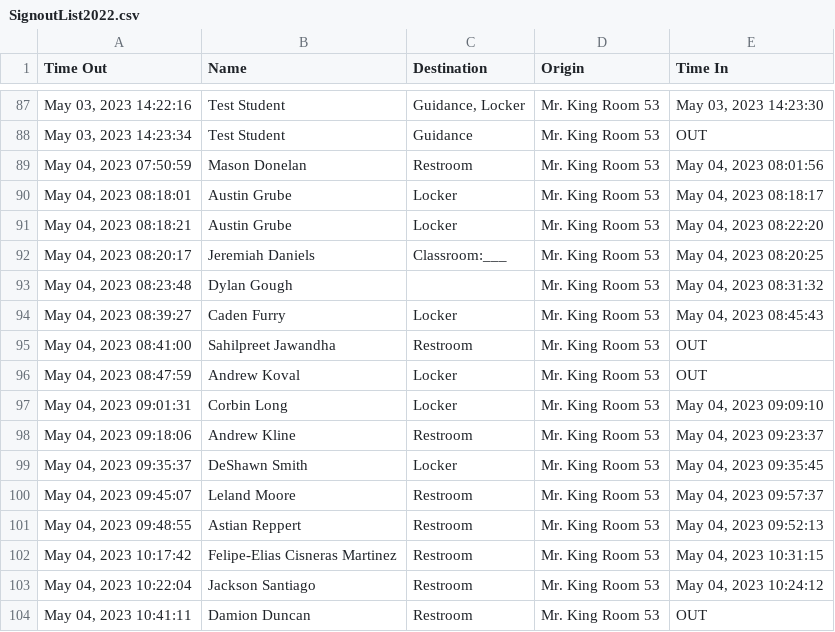
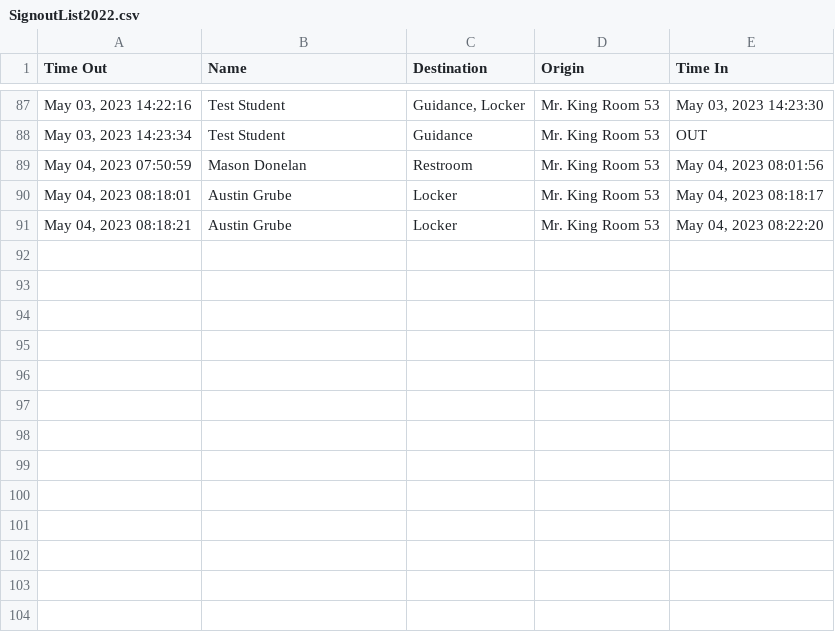
Before and after one commit to MrKing-dev/raspi_qr_passes, a CSV file: qr_passes_final/SignoutList2022.csv, drawn as a sheet; only a part is shown, gaps mark what is left out; the diff names each change by its address in the sheet, - before the commit and + after, or states it on an @@ line.

Commit message:
M qr_passes_final/SignoutList2022.csv

```diff
--- a/qr_passes_final/SignoutList2022.csv
+++ b/qr_passes_final/SignoutList2022.csv
-row 92: May 04, 2023 08:20:17 | Jeremiah Daniels | Classroom:___ | Mr. King Room 53 | May 04, 2023 08:20:25
-row 93: May 04, 2023 08:23:48 | Dylan Gough |  | Mr. King Room 53 | May 04, 2023 08:31:32
-row 94: May 04, 2023 08:39:27 | Caden Furry | Locker | Mr. King Room 53 | May 04, 2023 08:45:43
-row 95: May 04, 2023 08:41:00 | Sahilpreet Jawandha | Restroom | Mr. King Room 53 | OUT
-row 96: May 04, 2023 08:47:59 | Andrew Koval | Locker | Mr. King Room 53 | OUT
-row 97: May 04, 2023 09:01:31 | Corbin Long | Locker | Mr. King Room 53 | May 04, 2023 09:09:10
-row 98: May 04, 2023 09:18:06 | Andrew Kline | Restroom | Mr. King Room 53 | May 04, 2023 09:23:37
-row 99: May 04, 2023 09:35:37 | DeShawn Smith | Locker | Mr. King Room 53 | May 04, 2023 09:35:45
-row 100: May 04, 2023 09:45:07 | Leland Moore | Restroom | Mr. King Room 53 | May 04, 2023 09:57:37
-row 101: May 04, 2023 09:48:55 | Astian Reppert | Restroom | Mr. King Room 53 | May 04, 2023 09:52:13
-row 102: May 04, 2023 10:17:42 | Felipe-Elias Cisneras Martinez | Restroom | Mr. King Room 53 | May 04, 2023 10:31:15
-row 103: May 04, 2023 10:22:04 | Jackson Santiago | Restroom | Mr. King Room 53 | May 04, 2023 10:24:12
-row 104: May 04, 2023 10:41:11 | Damion Duncan | Restroom | Mr. King Room 53 | OUT
```
